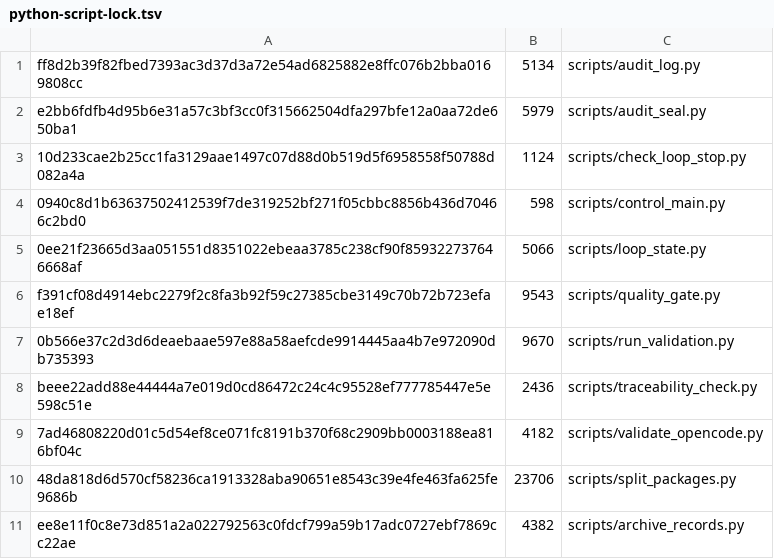
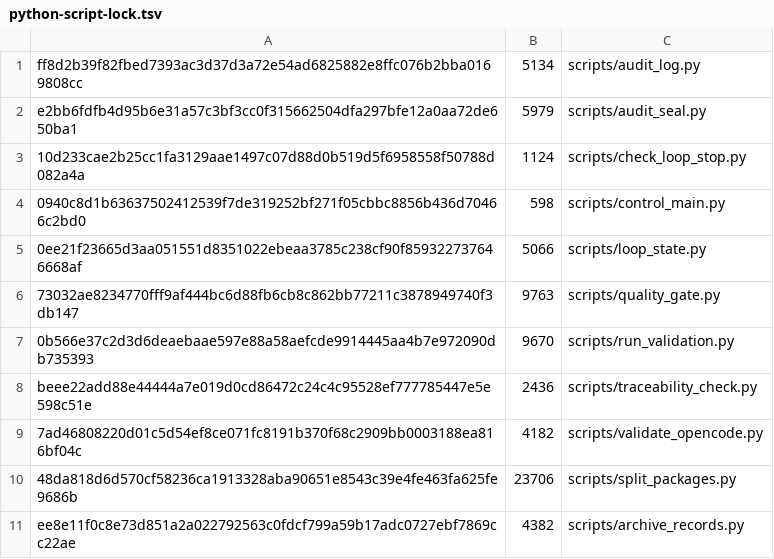
Before and after one commit to xuemzhan/Coevo, a TSV file: docs/dependencies/python-script-lock.tsv, drawn as a sheet; removed rows and columns are numbered as before the commit, all else as after; the diff names each change by its address in the sheet, - before the commit and + after, or states it on an @@ line.

Commit message:
fix(arch): ARCH-REVIEW-9 Win7 兼容回归固化——quality_gate 新增 test-win7 target 并纳入 quality、make.cs 暴露 test-win7、哈希锁同步、quality 指纹钉更新（f742f64a→e1b4d122）+ 守卫测试

```diff
--- a/docs/dependencies/python-script-lock.tsv
+++ b/docs/dependencies/python-script-lock.tsv
-row 6: f391cf08d4914ebc2279f2c8fa3b92f59c27385cbe3149c70b72b723efae18ef | 9543 | scripts/quality_gate.py
+row 6: 73032ae8234770fff9af444bc6d88fb6cb8c862bb77211c3878949740f3db147 | 9763 | scripts/quality_gate.py
```
Also changed, not shown: 6 other files.
